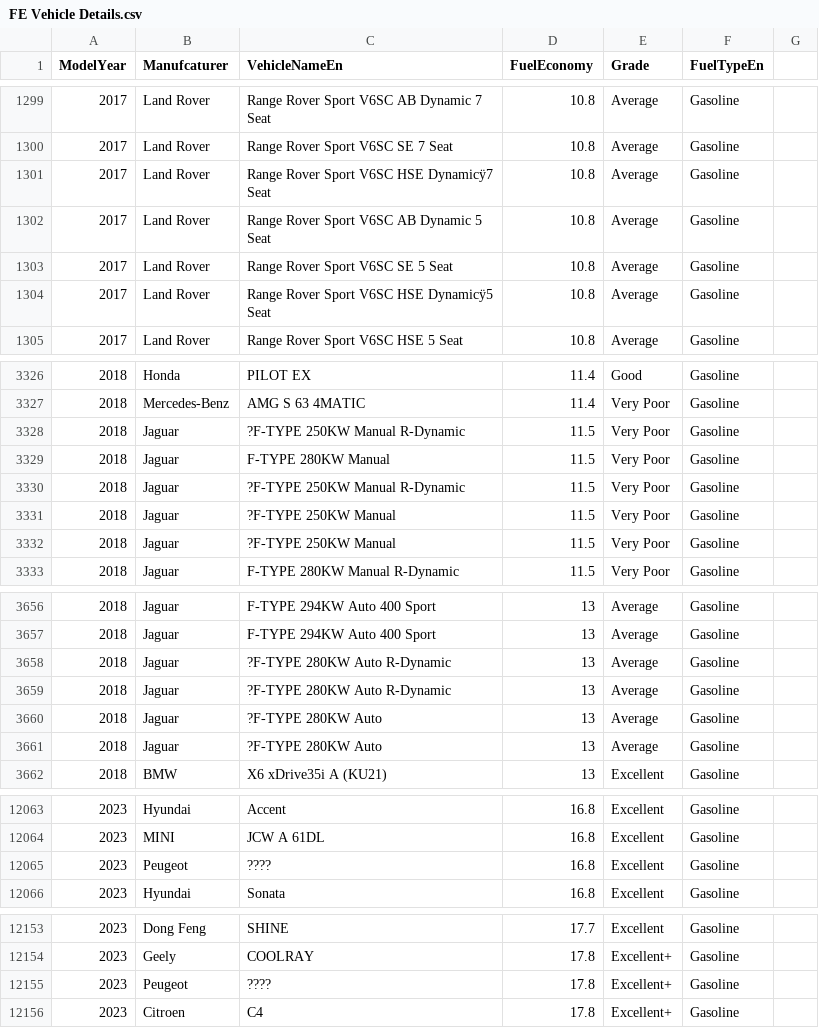
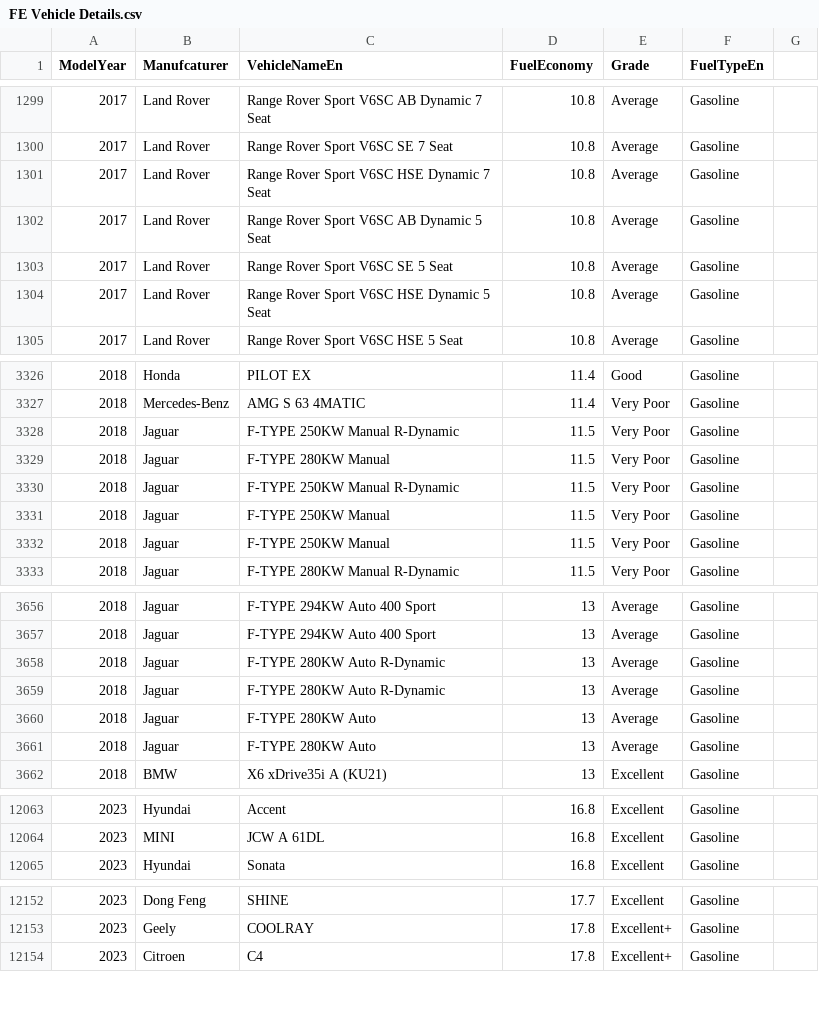
Before and after one commit to afnmo/2023-GP1-04, a CSV file: assets/carDS/FE Vehicle Details.csv, drawn as a sheet; only a part is shown, gaps mark what is left out; the diff covers the shown part only; the diff names each change by its address in the sheet, - before the commit and + after, or states it on an @@ line.

```diff
--- a/assets/carDS/FE Vehicle Details.csv
+++ b/assets/carDS/FE Vehicle Details.csv
-C1301 (VehicleNameEn): Range Rover Sport V6SC HSE Dynamicÿ7 Seat
+C1301 (VehicleNameEn): Range Rover Sport V6SC HSE Dynamic 7 Seat
-C1304 (VehicleNameEn): Range Rover Sport V6SC HSE Dynamicÿ5 Seat
+C1304 (VehicleNameEn): Range Rover Sport V6SC HSE Dynamic 5 Seat
-C3328 (VehicleNameEn): ?F-TYPE 250KW Manual R-Dynamic
+C3328 (VehicleNameEn): F-TYPE 250KW Manual R-Dynamic
-C3330 (VehicleNameEn): ?F-TYPE 250KW Manual R-Dynamic
+C3330 (VehicleNameEn): F-TYPE 250KW Manual R-Dynamic
-C3331:C3332 (VehicleNameEn): ?F-TYPE 250KW Manual
+C3331:C3332 (VehicleNameEn): F-TYPE 250KW Manual
-C3658:C3659 (VehicleNameEn): ?F-TYPE 280KW Auto R-Dynamic
+C3658:C3659 (VehicleNameEn): F-TYPE 280KW Auto R-Dynamic
-C3660:C3661 (VehicleNameEn): ?F-TYPE 280KW Auto
+C3660:C3661 (VehicleNameEn): F-TYPE 280KW Auto
-row 12065: 2023 | Peugeot | ???? | 16.8 | Excellent | Gasoline
-row 12155: 2023 | Peugeot | ???? | 17.8 | Excellent+ | Gasoline
```
Also changed, not shown: 13 edited cells elsewhere in this file, 2 other files.
